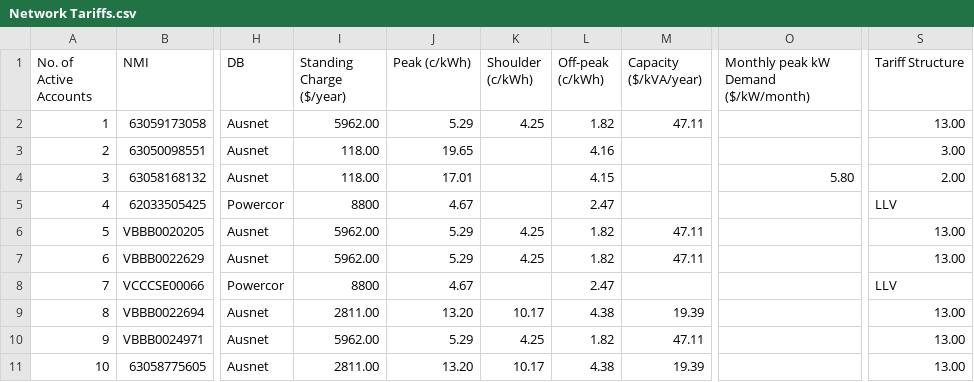
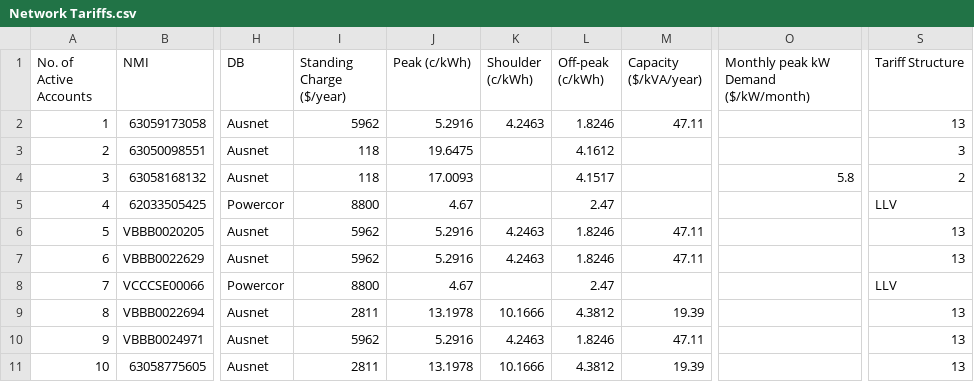
Before and after one commit to DOCraven/GRAPHY_SIMPLE, a CSV file: INPUT DATA/Network Tariffs.csv, drawn as a sheet; only a part is shown, gaps mark what is left out; the diff covers the shown part only; the diff names each change by its address in the sheet, - before the commit and + after, or states it on an @@ line.

Commit message:
network charge component

```diff
--- a/INPUT DATA/Network Tariffs.csv
+++ b/INPUT DATA/Network Tariffs.csv
-I2 (Standing Charge ($/year)): 5962.00
+I2 (Standing Charge ($/year)): 5962
-J2 (Peak (c/kWh)): 5.29
+J2 (Peak (c/kWh)): 5.2916
-K2 (Shoulder (c/kWh)): 4.25
+K2 (Shoulder (c/kWh)): 4.2463
-L2 (Off-peak (c/kWh)): 1.82
+L2 (Off-peak (c/kWh)): 1.8246
-S2 (Tariff Structure): 13.00
+S2 (Tariff Structure): 13
-I3:I4 (Standing Charge ($/year)): 118.00
+I3:I4 (Standing Charge ($/year)): 118
-J3 (Peak (c/kWh)): 19.65
+J3 (Peak (c/kWh)): 19.6475
-L3 (Off-peak (c/kWh)): 4.16
+L3 (Off-peak (c/kWh)): 4.1612
-S3 (Tariff Structure): 3.00
+S3 (Tariff Structure): 3
-J4 (Peak (c/kWh)): 17.01
+J4 (Peak (c/kWh)): 17.0093
-L4 (Off-peak (c/kWh)): 4.15
+L4 (Off-peak (c/kWh)): 4.1517
-O4: 5.80
+O4: 5.8
-S4 (Tariff Structure): 2.00
+S4 (Tariff Structure): 2
-I6:I7 (Standing Charge ($/year)): 5962.00
+I6:I7 (Standing Charge ($/year)): 5962
-J6:J7 (Peak (c/kWh)): 5.29
+J6:J7 (Peak (c/kWh)): 5.2916
-K6:K7 (Shoulder (c/kWh)): 4.25
+K6:K7 (Shoulder (c/kWh)): 4.2463
-L6:L7 (Off-peak (c/kWh)): 1.82
+L6:L7 (Off-peak (c/kWh)): 1.8246
-S6:S7 (Tariff Structure): 13.00
+S6:S7 (Tariff Structure): 13
-I9 (Standing Charge ($/year)): 2811.00
+I9 (Standing Charge ($/year)): 2811
-J9 (Peak (c/kWh)): 13.20
+J9 (Peak (c/kWh)): 13.1978
-K9 (Shoulder (c/kWh)): 10.17
+K9 (Shoulder (c/kWh)): 10.1666
-L9 (Off-peak (c/kWh)): 4.38
+L9 (Off-peak (c/kWh)): 4.3812
-S9:S11 (Tariff Structure): 13.00
+S9:S11 (Tariff Structure): 13
-I10 (Standing Charge ($/year)): 5962.00
+I10 (Standing Charge ($/year)): 5962
-J10 (Peak (c/kWh)): 5.29
+J10 (Peak (c/kWh)): 5.2916
-K10 (Shoulder (c/kWh)): 4.25
+K10 (Shoulder (c/kWh)): 4.2463
-L10 (Off-peak (c/kWh)): 1.82
+L10 (Off-peak (c/kWh)): 1.8246
-I11 (Standing Charge ($/year)): 2811.00
+I11 (Standing Charge ($/year)): 2811
-J11 (Peak (c/kWh)): 13.20
+J11 (Peak (c/kWh)): 13.1978
-K11 (Shoulder (c/kWh)): 10.17
+K11 (Shoulder (c/kWh)): 10.1666
-L11 (Off-peak (c/kWh)): 4.38
+L11 (Off-peak (c/kWh)): 4.3812
```
Also changed, not shown: 98 edited cells elsewhere in this file, 3 other files.
